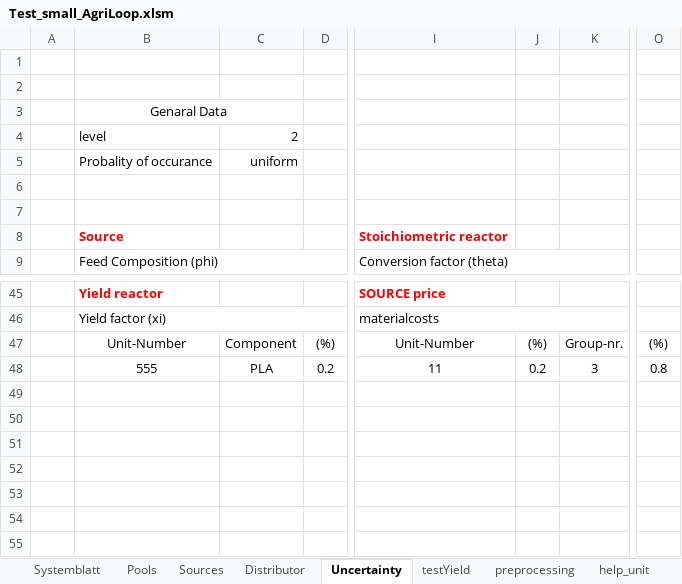
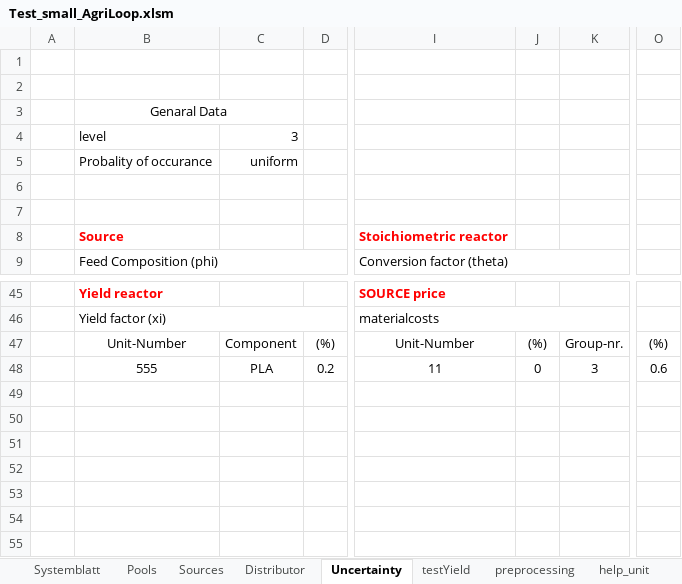
Before and after one commit to llvdrhau/OUTDOOR_USC, an Excel workbook: examples/Test_small_AgriLoop.xlsm, sheet Uncertainty, drawn as a sheet; only a part is shown, gaps mark what is left out; values as stored, in another font and other column widths than the file's, no borders; the diff names each change by its address in the sheet, - before the commit and + after, or states it on an @@ line.

```diff
--- a/examples/Test_small_AgriLoop.xlsm (sheet Uncertainty)
+++ b/examples/Test_small_AgriLoop.xlsm (sheet Uncertainty)
-C4: 2
+C4: 3
-J48: 0.2
+J48: 0
-O48: 0.8
+O48: 0.6
```
Also changed, not shown: sheet Pools, sheet Sources, sheet Systemblatt, charts or pictures, 27 other files.
